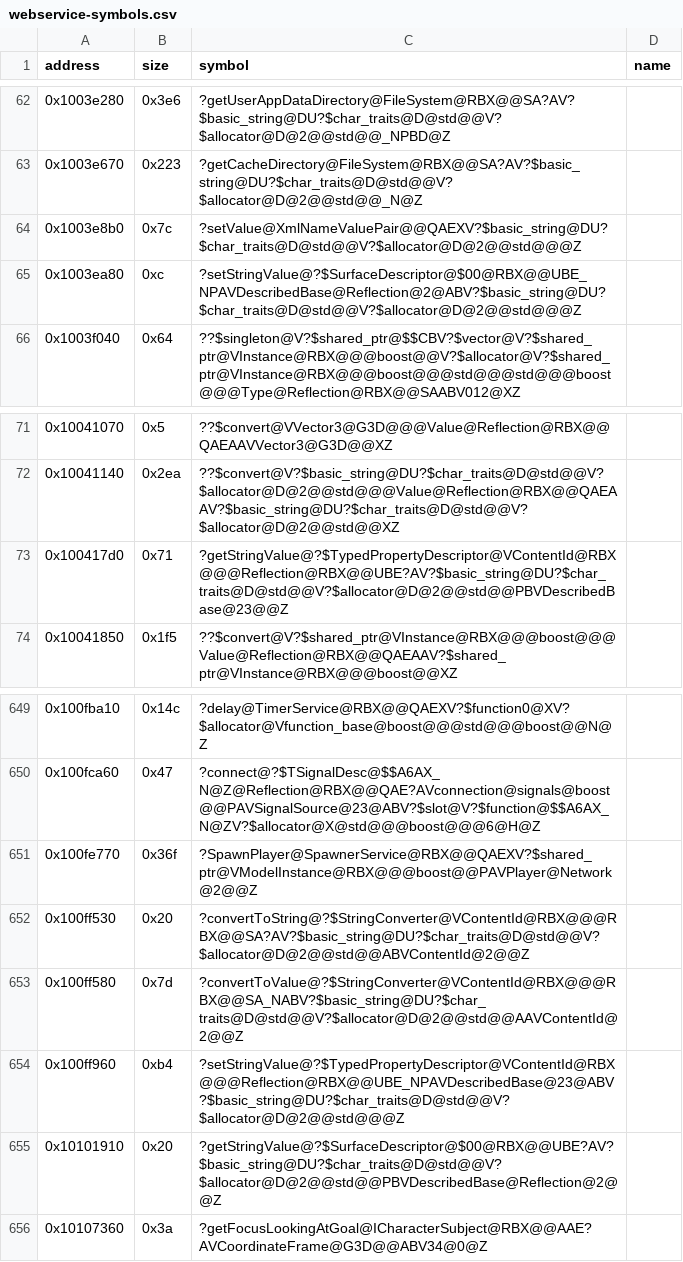
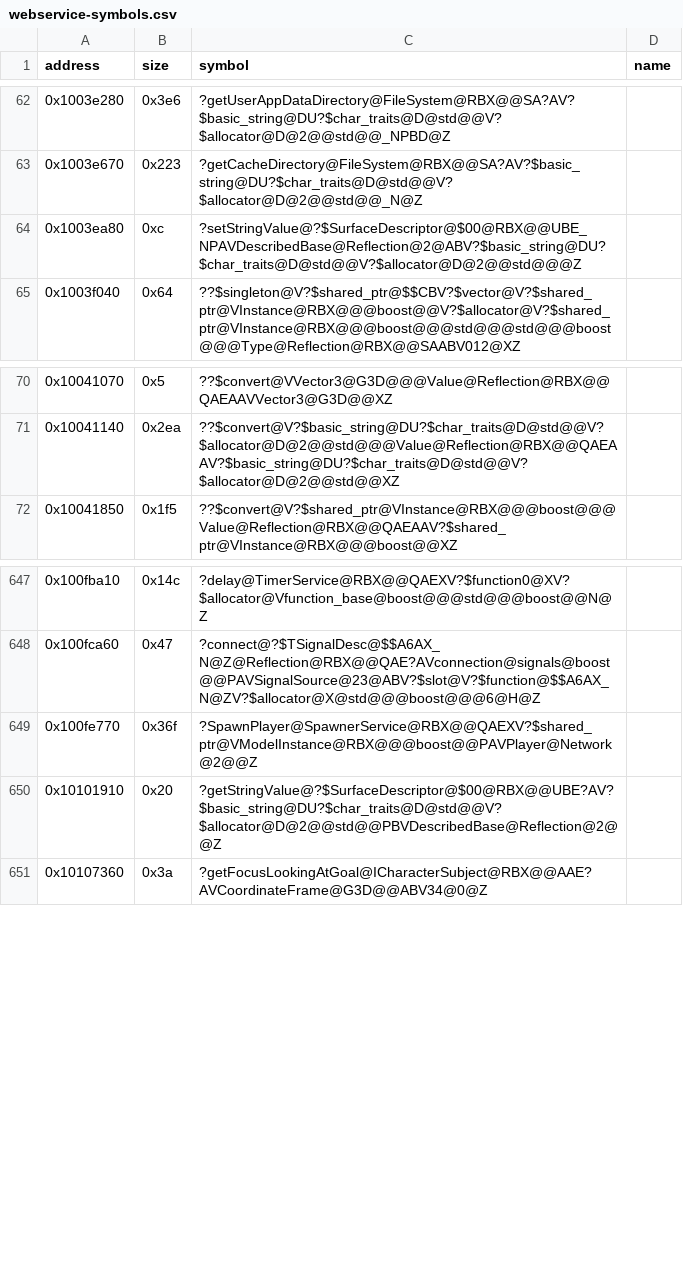
Before and after one commit to Asphaltian/OpenRBX, a CSV file: reccmp/webservice-symbols.csv, drawn as a sheet; only a part is shown, gaps mark what is left out; the diff names each change by its address in the sheet, - before the commit and + after, or states it on an @@ line.

Commit message:
Recover the ContentId and TextureId TypedPropertyDescriptor specializations and their StringConverters

```diff
--- a/reccmp/webservice-symbols.csv
+++ b/reccmp/webservice-symbols.csv
-row 64: 0x1003e8b0 | 0x7c | ?setValue@XmlNameValuePair@@QAEXV?$basic_string@DU?$char_traits@D@std@@V?$allocator@D@2@@std@@@Z
-row 73: 0x100417d0 | 0x71 | ?getStringValue@?$TypedPropertyDescriptor@VContentId@RBX@@@Reflection@RBX@@UBE?AV?$basic_string@DU?$char_traits@D@std@@V?$allocator@D@2@@std@@PBVDescribedBase@23@@Z
-row 652: 0x100ff530 | 0x20 | ?convertToString@?$StringConverter@VContentId@RBX@@@RBX@@SA?AV?$basic_string@DU?$char_traits@D@std@@V?$allocator@D@2@@std@@ABVContentId@2@@Z
-row 653: 0x100ff580 | 0x7d | ?convertToValue@?$StringConverter@VContentId@RBX@@@RBX@@SA_NABV?$basic_string@DU?$char_traits@D@std@@V?$allocator@D@2@@std@@AAVContentId@2@@Z
-row 654: 0x100ff960 | 0xb4 | ?setStringValue@?$TypedPropertyDescriptor@VContentId@RBX@@@Reflection@RBX@@UBE_NPAVDescribedBase@23@ABV?$basic_string@DU?$char_traits@D@std@@V?$allocator@D@2@@std@@@Z
```
Also changed, not shown: 5 other files.
